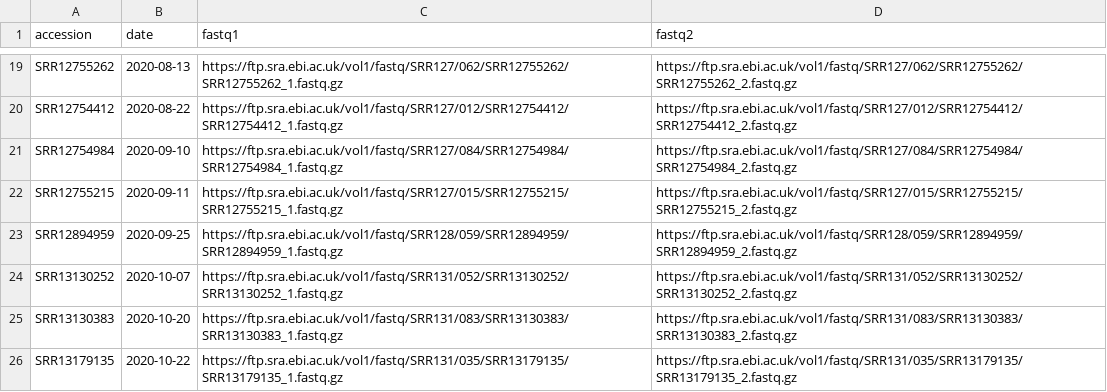
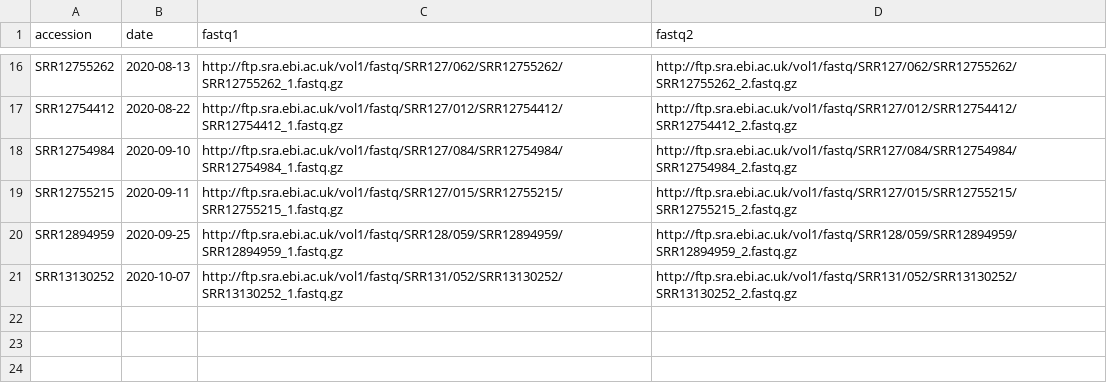
Before and after one commit to jemunro/wehi-nextflow-training, a TSV file: module_4/vic_sarscov2_2020.tsv, drawn as a sheet; only a part is shown, gaps mark what is left out; removed rows and columns are numbered as before the commit, all else as after; the diff covers the shown part only; the diff names each change by its address in the sheet, - before the commit and + after, or states it on an @@ line.

```diff
--- a/module_4/vic_sarscov2_2020.tsv
+++ b/module_4/vic_sarscov2_2020.tsv
-C16 (fastq1): https://ftp.sra.ebi.ac.uk/vol1/fastq/SRR127/062/SRR12755262/SRR12755262_1.fastq.gz
+C16 (fastq1): http://ftp.sra.ebi.ac.uk/vol1/fastq/SRR127/062/SRR12755262/SRR12755262_1.fastq.gz
-D16 (fastq2): https://ftp.sra.ebi.ac.uk/vol1/fastq/SRR127/062/SRR12755262/SRR12755262_2.fastq.gz
+D16 (fastq2): http://ftp.sra.ebi.ac.uk/vol1/fastq/SRR127/062/SRR12755262/SRR12755262_2.fastq.gz
-C17 (fastq1): https://ftp.sra.ebi.ac.uk/vol1/fastq/SRR127/012/SRR12754412/SRR12754412_1.fastq.gz
+C17 (fastq1): http://ftp.sra.ebi.ac.uk/vol1/fastq/SRR127/012/SRR12754412/SRR12754412_1.fastq.gz
-D17 (fastq2): https://ftp.sra.ebi.ac.uk/vol1/fastq/SRR127/012/SRR12754412/SRR12754412_2.fastq.gz
+D17 (fastq2): http://ftp.sra.ebi.ac.uk/vol1/fastq/SRR127/012/SRR12754412/SRR12754412_2.fastq.gz
-C18 (fastq1): https://ftp.sra.ebi.ac.uk/vol1/fastq/SRR127/084/SRR12754984/SRR12754984_1.fastq.gz
+C18 (fastq1): http://ftp.sra.ebi.ac.uk/vol1/fastq/SRR127/084/SRR12754984/SRR12754984_1.fastq.gz
-D18 (fastq2): https://ftp.sra.ebi.ac.uk/vol1/fastq/SRR127/084/SRR12754984/SRR12754984_2.fastq.gz
+D18 (fastq2): http://ftp.sra.ebi.ac.uk/vol1/fastq/SRR127/084/SRR12754984/SRR12754984_2.fastq.gz
-C19 (fastq1): https://ftp.sra.ebi.ac.uk/vol1/fastq/SRR127/015/SRR12755215/SRR12755215_1.fastq.gz
+C19 (fastq1): http://ftp.sra.ebi.ac.uk/vol1/fastq/SRR127/015/SRR12755215/SRR12755215_1.fastq.gz
-D19 (fastq2): https://ftp.sra.ebi.ac.uk/vol1/fastq/SRR127/015/SRR12755215/SRR12755215_2.fastq.gz
+D19 (fastq2): http://ftp.sra.ebi.ac.uk/vol1/fastq/SRR127/015/SRR12755215/SRR12755215_2.fastq.gz
-C20 (fastq1): https://ftp.sra.ebi.ac.uk/vol1/fastq/SRR128/059/SRR12894959/SRR12894959_1.fastq.gz
+C20 (fastq1): http://ftp.sra.ebi.ac.uk/vol1/fastq/SRR128/059/SRR12894959/SRR12894959_1.fastq.gz
-D20 (fastq2): https://ftp.sra.ebi.ac.uk/vol1/fastq/SRR128/059/SRR12894959/SRR12894959_2.fastq.gz
+D20 (fastq2): http://ftp.sra.ebi.ac.uk/vol1/fastq/SRR128/059/SRR12894959/SRR12894959_2.fastq.gz
-C21 (fastq1): https://ftp.sra.ebi.ac.uk/vol1/fastq/SRR131/052/SRR13130252/SRR13130252_1.fastq.gz
+C21 (fastq1): http://ftp.sra.ebi.ac.uk/vol1/fastq/SRR131/052/SRR13130252/SRR13130252_1.fastq.gz
-D21 (fastq2): https://ftp.sra.ebi.ac.uk/vol1/fastq/SRR131/052/SRR13130252/SRR13130252_2.fastq.gz
+D21 (fastq2): http://ftp.sra.ebi.ac.uk/vol1/fastq/SRR131/052/SRR13130252/SRR13130252_2.fastq.gz
-row 25: SRR13130383 | 2020-10-20 | https://ftp.sra.ebi.ac.uk/vol1/fastq/SRR131/083/SRR13130383/SRR13130383_1.fastq.gz | https://ftp.sra.ebi.ac.uk/vol1/fastq/SRR131/083/SRR13130383/SRR13130383_2.fastq.gz
-row 26: SRR13179135 | 2020-10-22 | https://ftp.sra.ebi.ac.uk/vol1/fastq/SRR131/035/SRR13179135/SRR13179135_1.fastq.gz | https://ftp.sra.ebi.ac.uk/vol1/fastq/SRR131/035/SRR13179135/SRR13179135_2.fastq.gz
```
Also changed, not shown: 3 removed rows and 28 edited cells elsewhere in this file, 7 other files.
